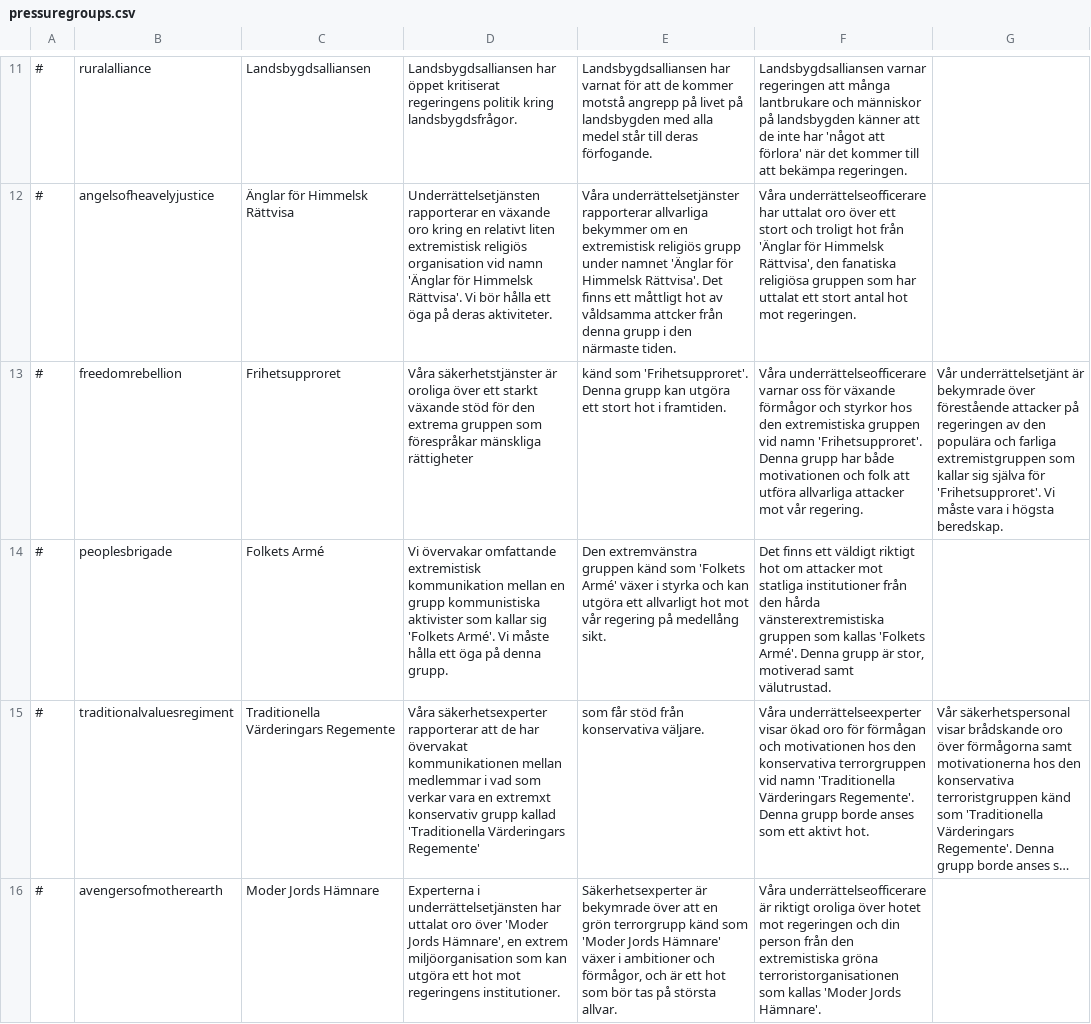
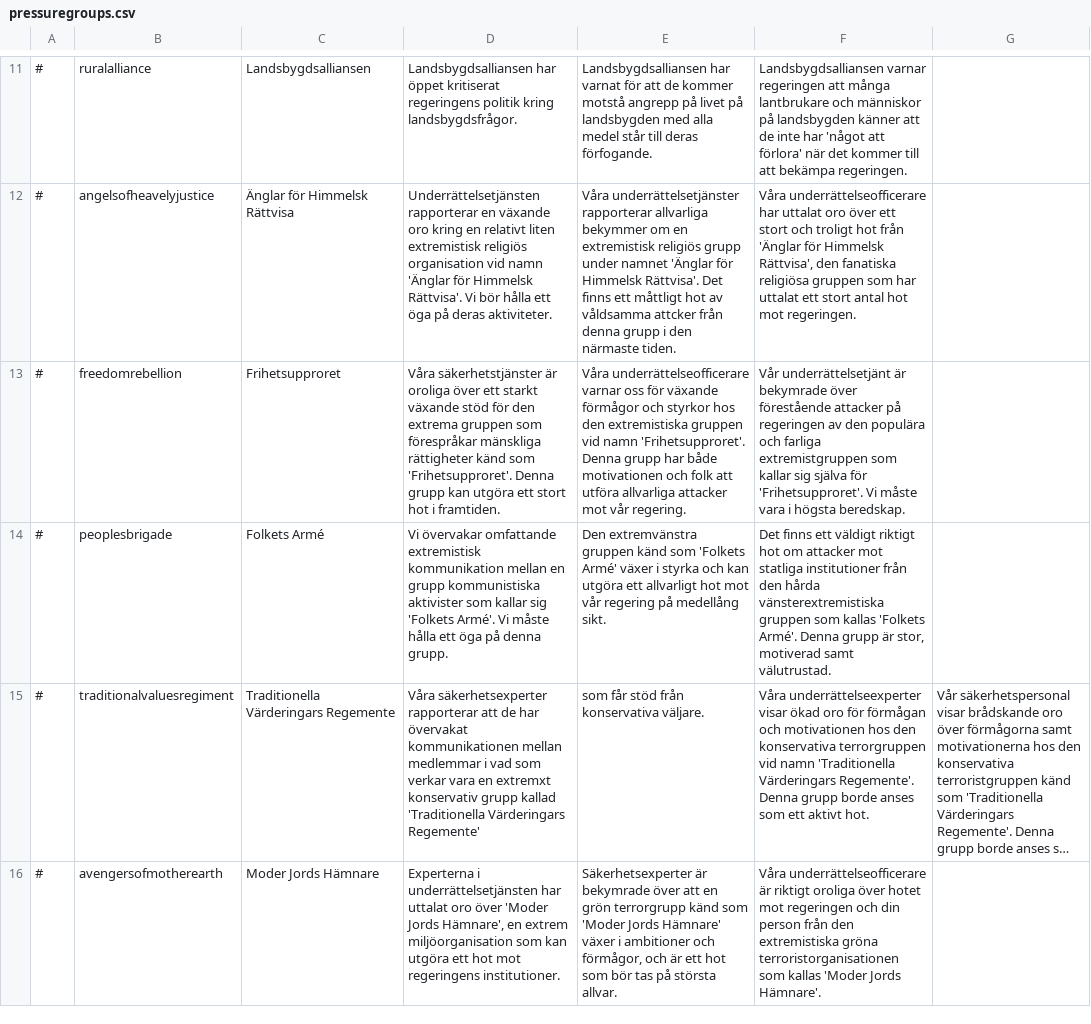
Before and after one commit to Elvispen03/D4-Overhaul-Expansion, a CSV file: translations/Swedish/pressuregroups.csv, drawn as a sheet; only a part is shown, gaps mark what is left out; long unchanged cells end in …; the diff names each change by its address in the sheet, - before the commit and + after, or states it on an @@ line.

Commit message:
Update pressuregroups.csv

```diff
--- a/translations/Swedish/pressuregroups.csv
+++ b/translations/Swedish/pressuregroups.csv
-D13: …mänskliga rättigheter
+D13: …mänskliga rättigheter känd som 'Frihetsupproret'. Denna grupp kan utgöra ett stort hot i framtiden.
-E13: känd som 'Frihetsupproret'. Denna grupp kan utgöra ett stort hot i framtiden.
+E13: Våra underrättelseofficerare varnar oss för växande förmågor och styrkor hos den extremistiska gruppen vid namn 'Frihetsupproret'. Denna grupp har både motivationen och folk att utföra allvarliga attacker mot vår regering.
-F13: Våra underrättelseofficerare varnar oss för växande förmågor och styrkor hos den extremistiska gruppen vid namn 'Frihetsupproret'. Denna grupp har både motivationen och folk att utföra allvarliga attacker mot vår regering.
+F13: Vår underrättelsetjänt är bekymrade över förestående attacker på regeringen av den populära och farliga extremistgruppen som kallar sig själva för 'Frihetsupproret'. Vi måste vara i högsta beredskap.
-G13: Vår underrättelsetjänt är bekymrade över förestående attacker på regeringen av den populära och farliga extremistgruppen som kallar sig själva för 'Frihetsupproret'. Vi måste vara i högsta beredskap.
+G13: (empty)
```
